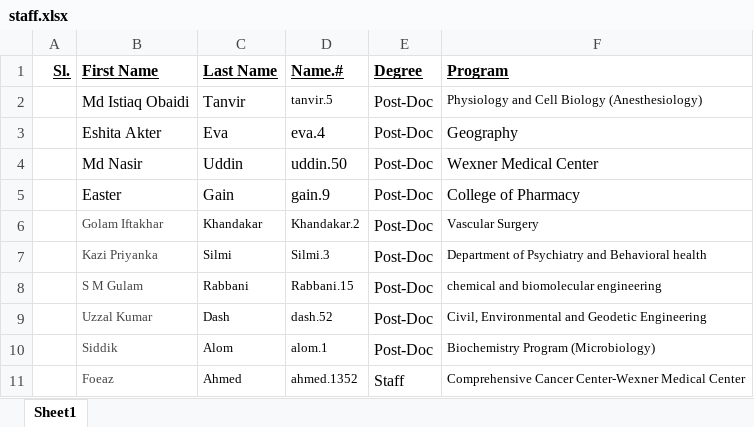
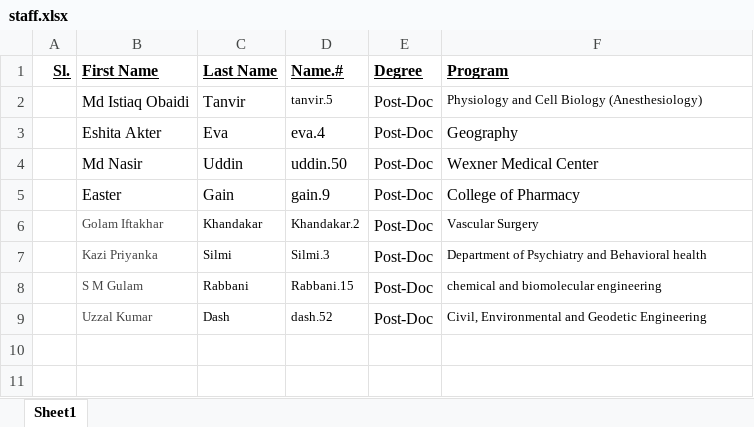
Before and after one commit to bgsa-osu/bgsa-osu.github.io, an Excel workbook: assets/csv/staff.xlsx, sheet Sheet1, drawn as a sheet; values as stored, in another font and other column widths than the file's, no borders; the diff names each change by its address in the sheet, - before the commit and + after, or states it on an @@ line.

```diff
--- a/assets/csv/staff.xlsx (sheet Sheet1)
+++ b/assets/csv/staff.xlsx (sheet Sheet1)
-row 10:  | Siddik | Alom | alom.1 | Post-Doc | Biochemistry Program (Microbiology)
-row 11:  | Foeaz | Ahmed | ahmed.1352 | Staff | Comprehensive Cancer Center-Wexner Medical Center
```
Also changed, not shown: assets/csv/alumni.xlsx, assets/csv/faculty.xlsx, 1 other file.
